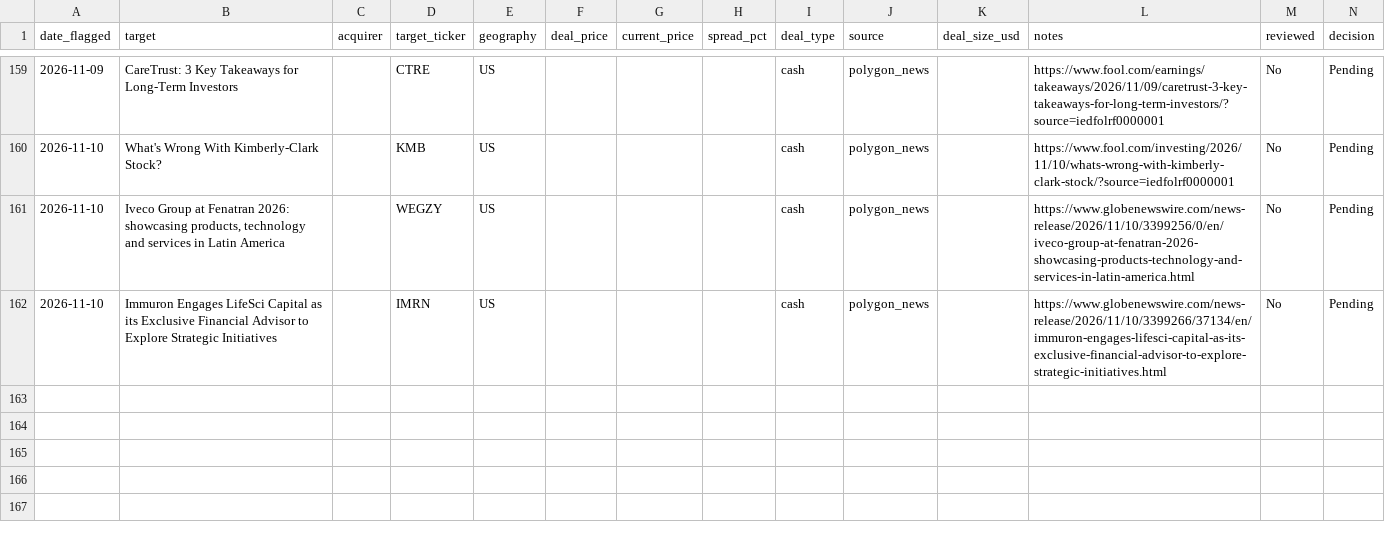
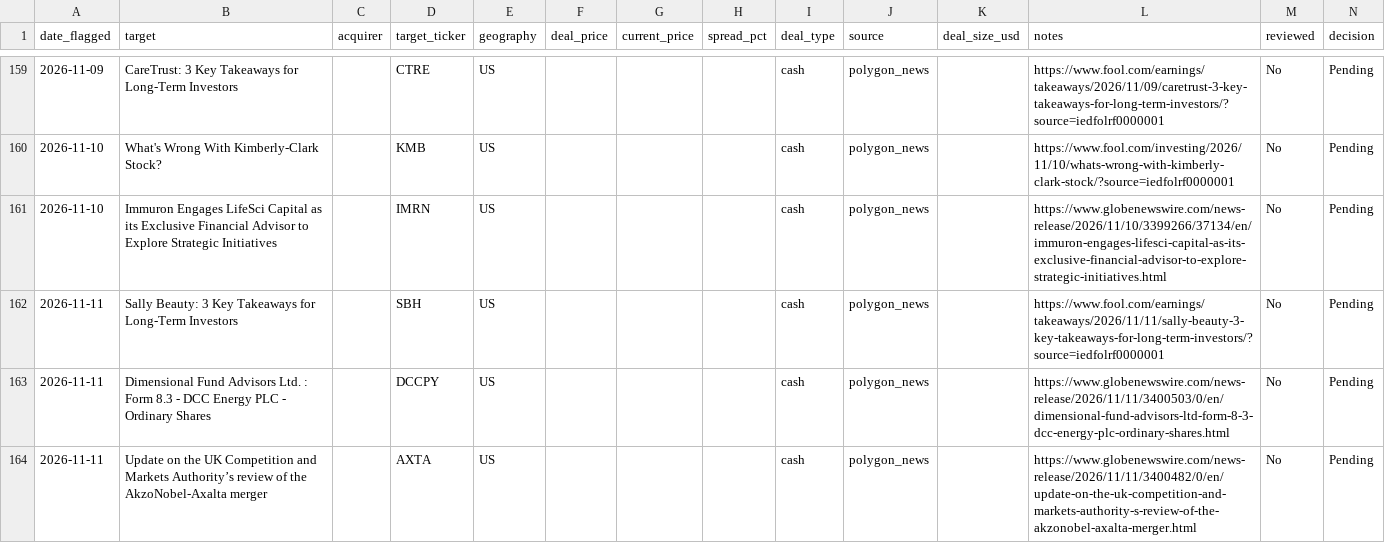
Before and after one commit to Chyde2010/merger_arb_test, a CSV file: data/candidates.csv, drawn as a sheet; only a part is shown, gaps mark what is left out; removed rows and columns are numbered as before the commit, all else as after; the diff names each change by its address in the sheet, - before the commit and + after, or states it on an @@ line.

```diff
--- a/data/candidates.csv
+++ b/data/candidates.csv
-row 161: 2026-11-10 | Iveco Group at Fenatran 2026: showcasing products, technology and services in Latin America |  | WEGZY | US |  |  |  | cash | polygon_news |  | https://www.globenewswire.com/news-release/2026/11/10/3399256/0/en/iveco-group-at-fenatran-2026-showcasing-products-technology-and-services-in-latin-america.html | No | Pending
+row 162: 2026-11-11 | Sally Beauty: 3 Key Takeaways for Long-Term Investors |  | SBH | US |  |  |  | cash | polygon_news |  | https://www.fool.com/earnings/takeaways/2026/11/11/sally-beauty-3-key-takeaways-for-long-term-investors/?source=iedfolrf0000001 | No | Pending
+row 163: 2026-11-11 | Dimensional Fund Advisors Ltd. : Form 8.3 - DCC Energy PLC - Ordinary Shares |  | DCCPY | US |  |  |  | cash | polygon_news |  | https://www.globenewswire.com/news-release/2026/11/11/3400503/0/en/dimensional-fund-advisors-ltd-form-8-3-dcc-energy-plc-ordinary-shares.html | No | Pending
+row 164: 2026-11-11 | Update on the UK Competition and Markets Authority’s review of the AkzoNobel-Axalta merger |  | AXTA | US |  |  |  | cash | polygon_news |  | https://www.globenewswire.com/news-release/2026/11/11/3400482/0/en/update-on-the-uk-competition-and-markets-authority-s-review-of-the-akzonobel-axalta-merger.html | No | Pending
```
Also changed, not shown: data/performance.csv, 1 other file.
